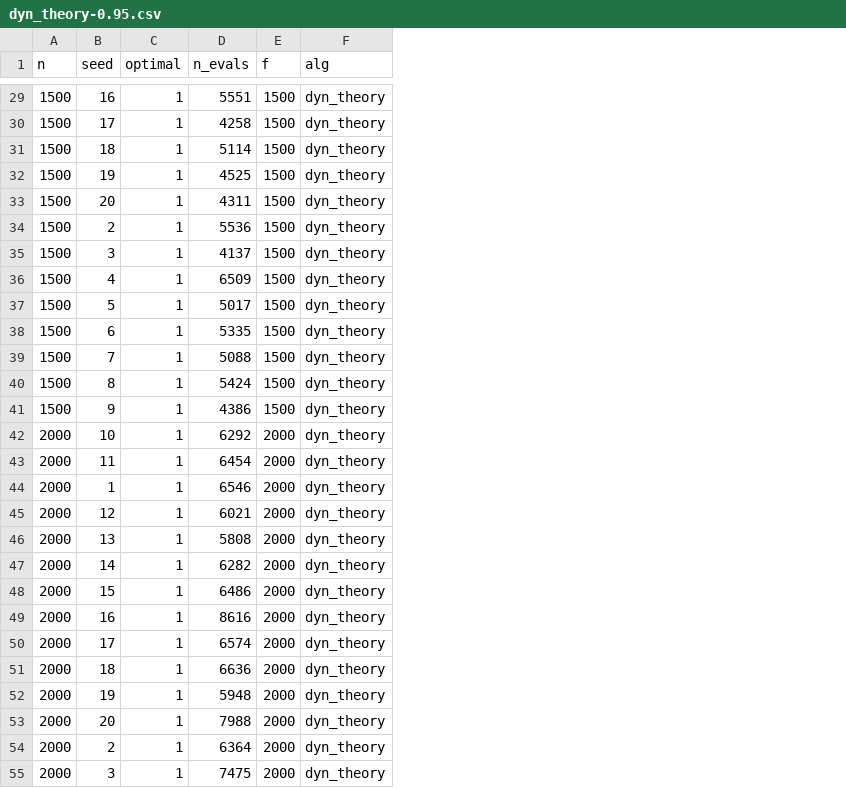
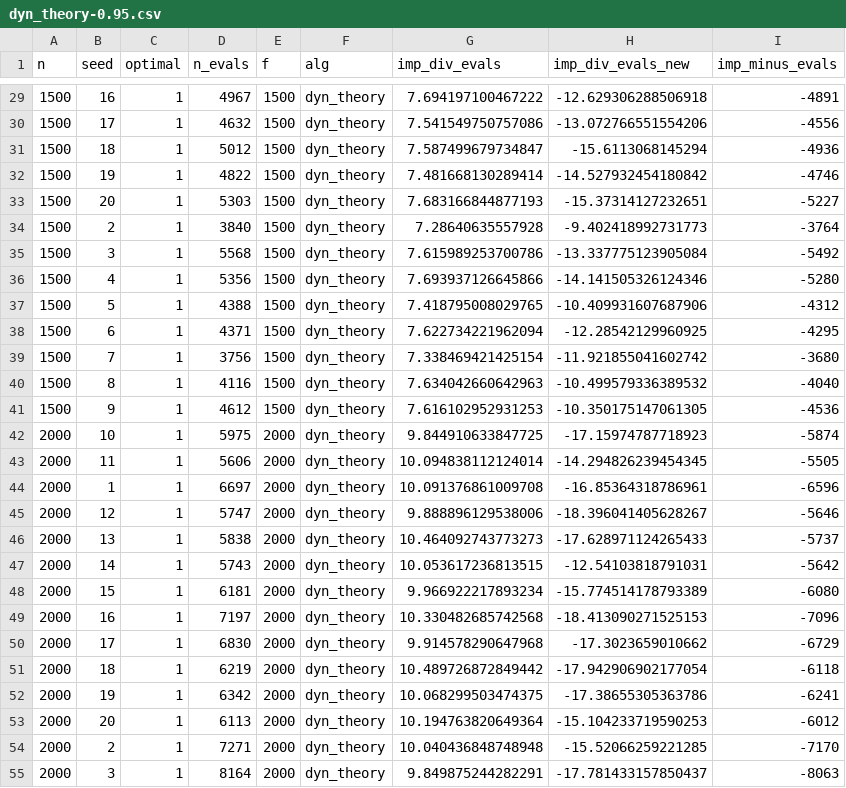
Before and after one commit to ndangtt/DACBench, a CSV file: solve_onell/searl/data/dyn_theory-0.95.csv, drawn as a sheet; only a part is shown, gaps mark what is left out; the diff covers the shown part only; the diff names each change by its address in the sheet, - before the commit and + after, or states it on an @@ line.

```diff
--- a/solve_onell/searl/data/dyn_theory-0.95.csv
+++ b/solve_onell/searl/data/dyn_theory-0.95.csv
+column G (imp_div_evals), rows 29-55: 7.694197100467222 | 7.541549750757086 | 7.587499679734847 | 7.481668130289414 | 7.683166844877193 | 7.28640635557928 | 7.615989253700786 | 7.693937126645866 | 7.418795008029765 | 7.622734221962094 | 7.338469421425154 | 7.634042660642963 | 7.616102952931253 | 9.844910633847725 | 10.094838112124014 | 10.091376861009708 | 9.888896129538006 | 10.464092743773273 | 10.053617236813515 | 9.966922217893234 | 10.330482685742568 | 9.914578290647968 | 10.489726872849442 | 10.068299503474375 | 10.194763820649364 | 10.040436848748948 | 9.849875244282291
+column H (imp_div_evals_new), rows 29-55: -12.629306288506918 | -13.072766551554206 | -15.6113068145294 | -14.527932454180842 | -15.37314127232651 | -9.402418992731773 | -13.337775123905084 | -14.141505326124346 | -10.409931607687906 | -12.28542129960925 | -11.921855041602742 | -10.499579336389532 | -10.350175147061305 | -17.15974787718923 | -14.294826239454345 | -16.85364318786961 | -18.396041405628267 | -17.628971124265433 | -12.54103818791031 | -15.774514178793389 | -18.413090271525153 | -17.3023659010662 | -17.942906902177054 | -17.38655305363786 | -15.104233719590253 | -15.52066259221285 | -17.781433157850437
+column I (imp_minus_evals), rows 29-55: -4891 | -4556 | -4936 | -4746 | -5227 | -3764 | -5492 | -5280 | -4312 | -4295 | -3680 | -4040 | -4536 | -5874 | -5505 | -6596 | -5646 | -5737 | -5642 | -6080 | -7096 | -6729 | -6118 | -6241 | -6012 | -7170 | -8063
-D29 (n_evals): 5551
+D29 (n_evals): 4967
-D30 (n_evals): 4258
+D30 (n_evals): 4632
-D31 (n_evals): 5114
+D31 (n_evals): 5012
-D32 (n_evals): 4525
+D32 (n_evals): 4822
-D33 (n_evals): 4311
+D33 (n_evals): 5303
-D34 (n_evals): 5536
+D34 (n_evals): 3840
-D35 (n_evals): 4137
+D35 (n_evals): 5568
-D36 (n_evals): 6509
+D36 (n_evals): 5356
-D37 (n_evals): 5017
+D37 (n_evals): 4388
-D38 (n_evals): 5335
+D38 (n_evals): 4371
-D39 (n_evals): 5088
+D39 (n_evals): 3756
-D40 (n_evals): 5424
+D40 (n_evals): 4116
-D41 (n_evals): 4386
+D41 (n_evals): 4612
-D42 (n_evals): 6292
+D42 (n_evals): 5975
-D43 (n_evals): 6454
+D43 (n_evals): 5606
-D44 (n_evals): 6546
+D44 (n_evals): 6697
-D45 (n_evals): 6021
+D45 (n_evals): 5747
-D46 (n_evals): 5808
+D46 (n_evals): 5838
-D47 (n_evals): 6282
+D47 (n_evals): 5743
-D48 (n_evals): 6486
+D48 (n_evals): 6181
-D49 (n_evals): 8616
+D49 (n_evals): 7197
-D50 (n_evals): 6574
+D50 (n_evals): 6830
-D51 (n_evals): 6636
+D51 (n_evals): 6219
-D52 (n_evals): 5948
+D52 (n_evals): 6342
-D53 (n_evals): 7988
+D53 (n_evals): 6113
-D54 (n_evals): 6364
+D54 (n_evals): 7271
-D55 (n_evals): 7475
+D55 (n_evals): 8164
```
Also changed, not shown: 53 edited cells elsewhere in this file, 1 other file.
